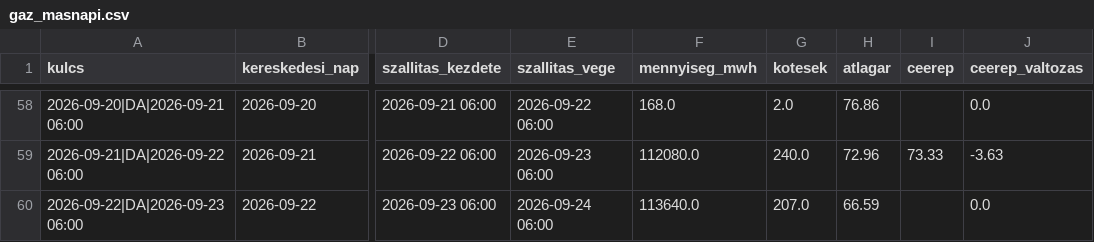
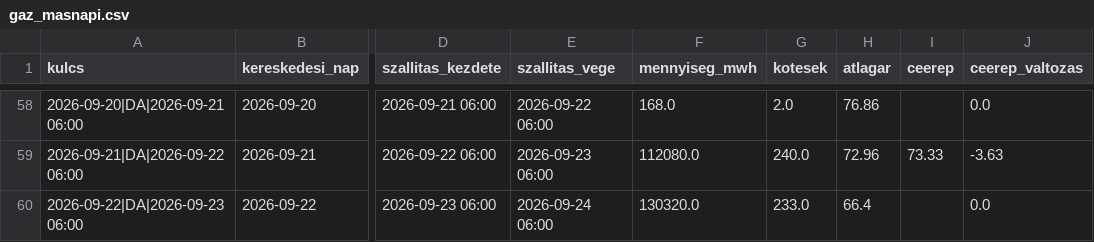
Before and after one commit to lostenergy/energiaar-figyelo, a CSV file: data/gaz_masnapi.csv, drawn as a sheet; only a part is shown, gaps mark what is left out; the diff names each change by its address in the sheet, - before the commit and + after, or states it on an @@ line.

Commit message:
Adatfrissítés 2026-09-22 13:38

```diff
--- a/data/gaz_masnapi.csv
+++ b/data/gaz_masnapi.csv
-F60 (mennyiseg_mwh): 113640.0
+F60 (mennyiseg_mwh): 130320.0
-G60 (kotesek): 207.0
+G60 (kotesek): 233.0
-H60 (atlagar): 66.59
+H60 (atlagar): 66.4
```
